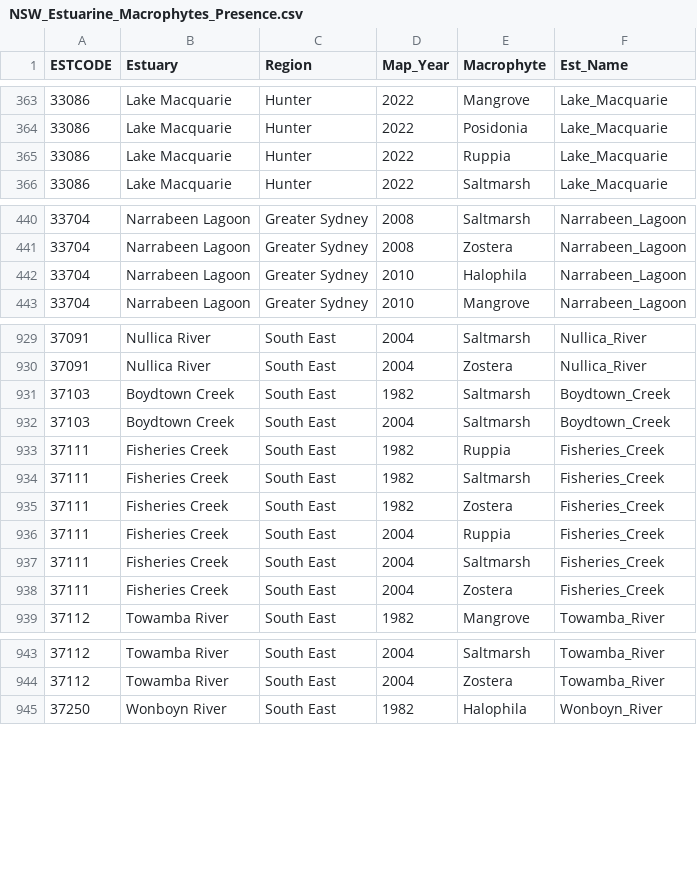
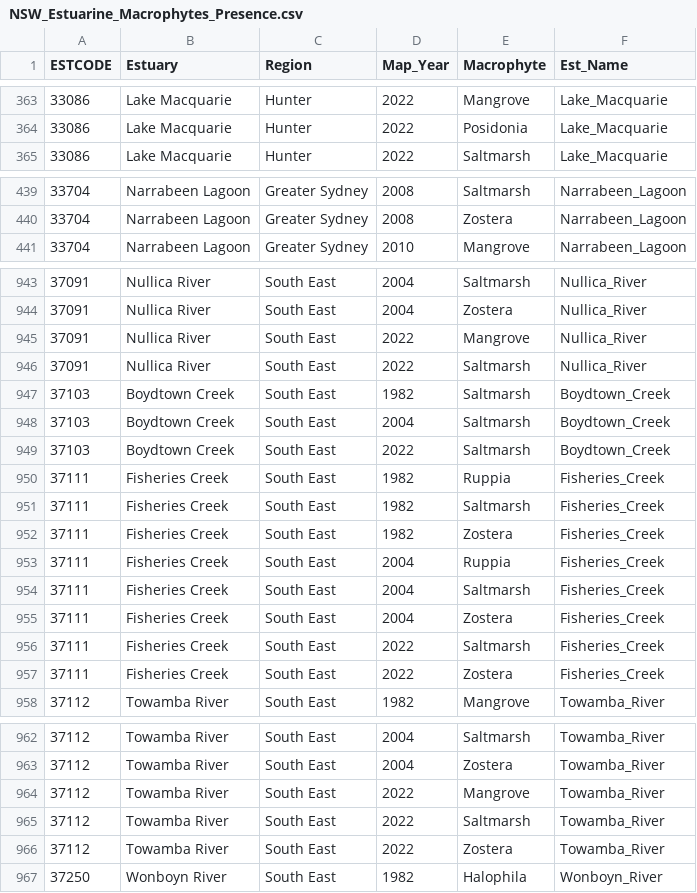
Before and after one commit to GregjWest/NSW_EstMac_Dev, a CSV file: NSW_Estuarine_Macrophytes_Presence.csv, drawn as a sheet; only a part is shown, gaps mark what is left out; the diff covers the shown part only.

Commit message:
updated south coast

```diff
--- a/NSW_Estuarine_Macrophytes_Presence.csv
+++ b/NSW_Estuarine_Macrophytes_Presence.csv
@@ -364,3 +364,2 @@ ESTCODE,Estuary,Region,Map_Year,Macrophyte,Est_Name
 33086,Lake Macquarie,Hunter,2022,Posidonia,Lake_Macquarie
-33086,Lake Macquarie,Hunter,2022,Ruppia,Lake_Macquarie
 33086,Lake Macquarie,Hunter,2022,Saltmarsh,Lake_Macquarie
@@ -441,3 +440,2 @@ ESTCODE,Estuary,Region,Map_Year,Macrophyte,Est_Name
 33704,Narrabeen Lagoon,Greater Sydney,2008,Zostera,Narrabeen_Lagoon
-33704,Narrabeen Lagoon,Greater Sydney,2010,Halophila,Narrabeen_Lagoon
 33704,Narrabeen Lagoon,Greater Sydney,2010,Mangrove,Narrabeen_Lagoon
@@ -930,4 +944,7 @@ ESTCODE,Estuary,Region,Map_Year,Macrophyte,Est_Name
 37091,Nullica River,South East,2004,Zostera,Nullica_River
+37091,Nullica River,South East,2022,Mangrove,Nullica_River
+37091,Nullica River,South East,2022,Saltmarsh,Nullica_River
 37103,Boydtown Creek,South East,1982,Saltmarsh,Boydtown_Creek
 37103,Boydtown Creek,South East,2004,Saltmarsh,Boydtown_Creek
+37103,Boydtown Creek,South East,2022,Saltmarsh,Boydtown_Creek
 37111,Fisheries Creek,South East,1982,Ruppia,Fisheries_Creek
@@ -938,2 +955,4 @@ ESTCODE,Estuary,Region,Map_Year,Macrophyte,Est_Name
 37111,Fisheries Creek,South East,2004,Zostera,Fisheries_Creek
+37111,Fisheries Creek,South East,2022,Saltmarsh,Fisheries_Creek
+37111,Fisheries Creek,South East,2022,Zostera,Fisheries_Creek
 37112,Towamba River,South East,1982,Mangrove,Towamba_River
@@ -944,2 +963,5 @@ ESTCODE,Estuary,Region,Map_Year,Macrophyte,Est_Name
 37112,Towamba River,South East,2004,Zostera,Towamba_River
+37112,Towamba River,South East,2022,Mangrove,Towamba_River
+37112,Towamba River,South East,2022,Saltmarsh,Towamba_River
+37112,Towamba River,South East,2022,Zostera,Towamba_River
 37250,Wonboyn River,South East,1982,Halophila,Wonboyn_River
```
Also changed, not shown: 16 added rows elsewhere in this file, 6 other files.
